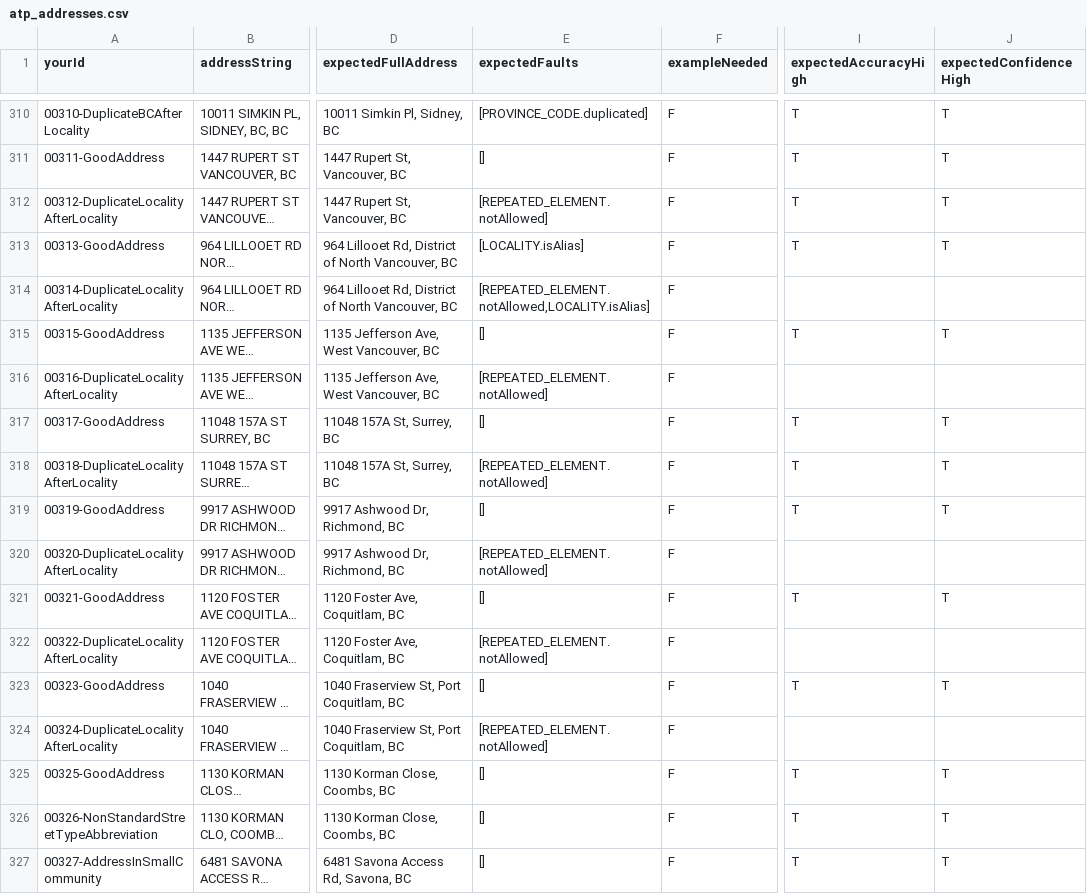
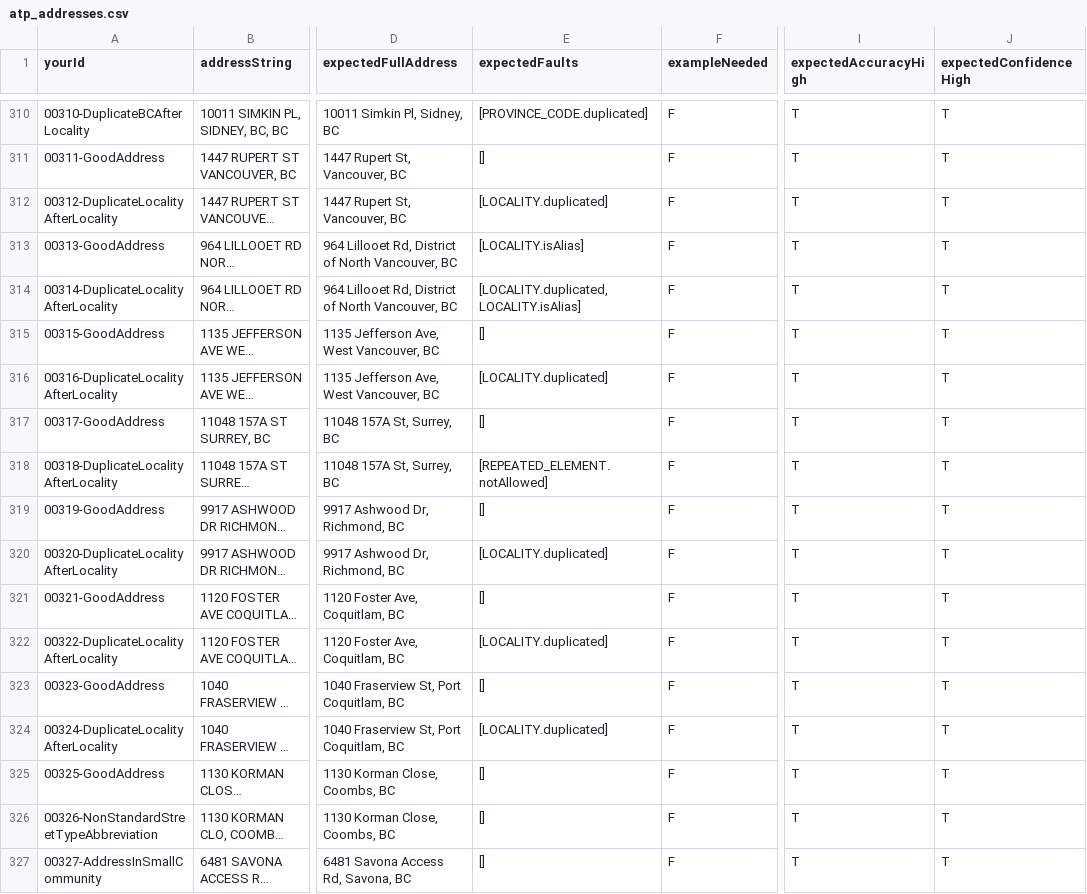
Before and after one commit to bcgov/ols-geocoder, a CSV file: atp_addresses.csv, drawn as a sheet; only a part is shown, gaps mark what is left out; long unchanged cells end in …; the diff covers the shown part only; the diff names each change by its address in the sheet, - before the commit and + after, or states it on an @@ line.

Commit message:
Update atp_addresses.csv

```diff
--- a/atp_addresses.csv
+++ b/atp_addresses.csv
-E312 (expectedFaults): [REPEATED_ELEMENT.notAllowed]
+E312 (expectedFaults): [LOCALITY.duplicated]
-E314 (expectedFaults): [REPEATED_ELEMENT.notAllowed,LOCALITY.isAlias]
+E314 (expectedFaults): [LOCALITY.duplicated,LOCALITY.isAlias]
-I314 (expectedAccuracyHigh): (empty)
+I314 (expectedAccuracyHigh): T
-J314 (expectedConfidenceHigh): (empty)
+J314 (expectedConfidenceHigh): T
-E316 (expectedFaults): [REPEATED_ELEMENT.notAllowed]
+E316 (expectedFaults): [LOCALITY.duplicated]
-I316 (expectedAccuracyHigh): (empty)
+I316 (expectedAccuracyHigh): T
-J316 (expectedConfidenceHigh): (empty)
+J316 (expectedConfidenceHigh): T
-E320 (expectedFaults): [REPEATED_ELEMENT.notAllowed]
+E320 (expectedFaults): [LOCALITY.duplicated]
-I320 (expectedAccuracyHigh): (empty)
+I320 (expectedAccuracyHigh): T
-J320 (expectedConfidenceHigh): (empty)
+J320 (expectedConfidenceHigh): T
-E322 (expectedFaults): [REPEATED_ELEMENT.notAllowed]
+E322 (expectedFaults): [LOCALITY.duplicated]
-I322 (expectedAccuracyHigh): (empty)
+I322 (expectedAccuracyHigh): T
-J322 (expectedConfidenceHigh): (empty)
+J322 (expectedConfidenceHigh): T
-E324 (expectedFaults): [REPEATED_ELEMENT.notAllowed]
+E324 (expectedFaults): [LOCALITY.duplicated]
-I324 (expectedAccuracyHigh): (empty)
+I324 (expectedAccuracyHigh): T
-J324 (expectedConfidenceHigh): (empty)
+J324 (expectedConfidenceHigh): T
```
Also changed, not shown: 96 edited cells elsewhere in this file.
